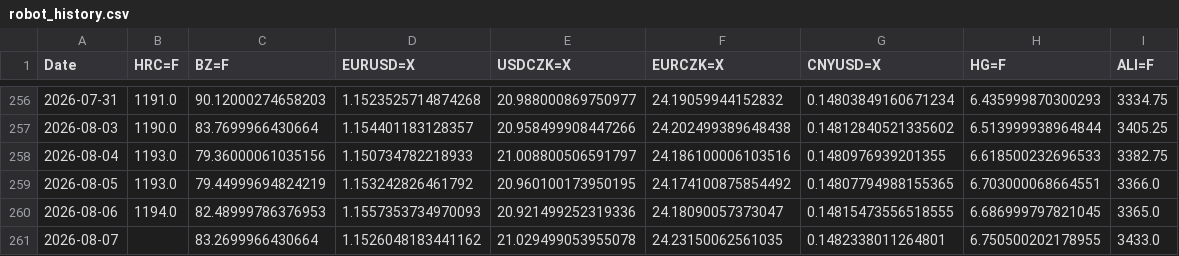
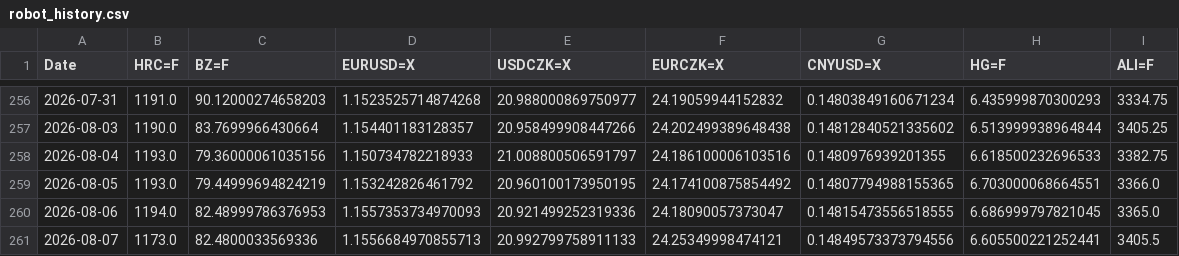
Before and after one commit to Glock17G5/nakupni-dashboard, a CSV file: robot_history.csv, drawn as a sheet; only a part is shown, gaps mark what is left out.

```diff
--- a/robot_history.csv
+++ b/robot_history.csv
@@ -260,2 +260,2 @@ Date,HRC=F,BZ=F,EURUSD=X,USDCZK=X,EURCZK=X,CNYUSD=X,HG=F,ALI=F
 2026-08-06,1194.0,82.48999786376953,1.1557353734970093,20.921499252319336,24.18090057373047,0.14815473556518555,6.686999797821045,3365.0
-2026-08-07,,83.2699966430664,1.1526048183441162,21.029499053955078,24.23150062561035,0.1482338011264801,6.750500202178955,3433.0
+2026-08-07,1173.0,82.4800033569336,1.1556684970855713,20.992799758911133,24.25349998474121,0.14849573373794556,6.605500221252441,3405.5
```
Also changed, not shown: 1 other file.
